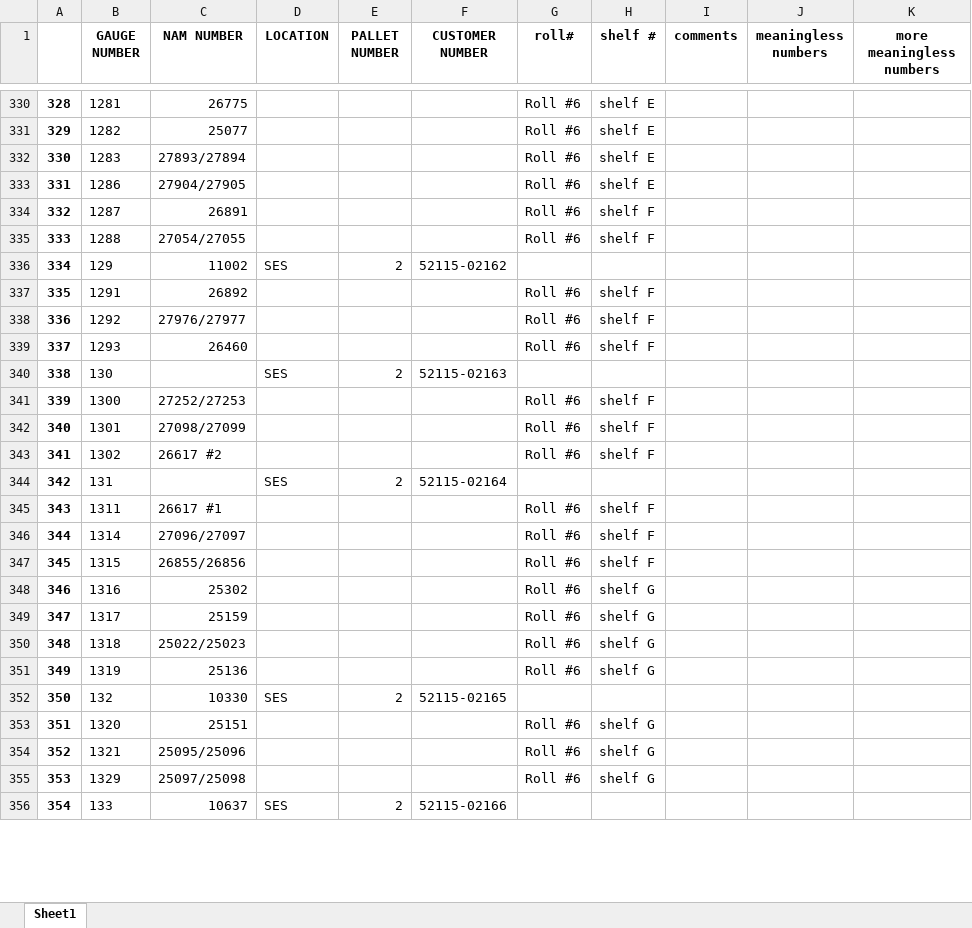
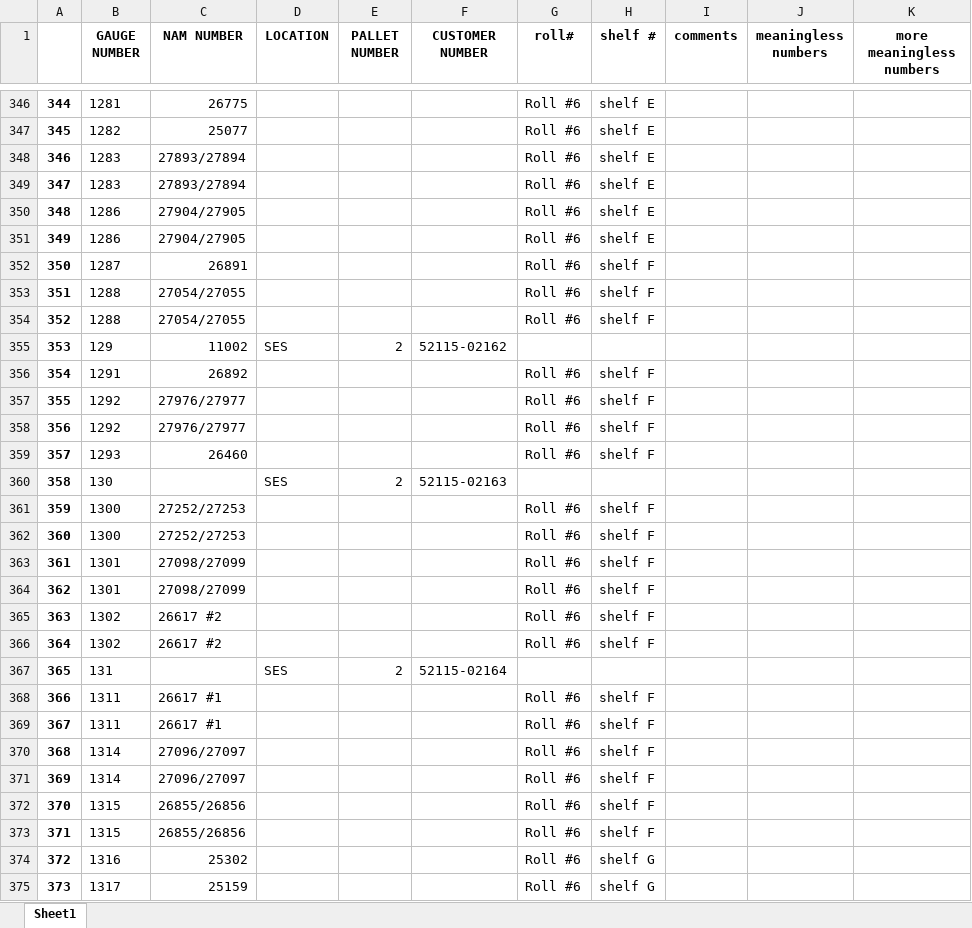
Before and after one commit to Xerxes979/GaugeNamProject, an Excel workbook: DummySheet2.xlsx, sheet Sheet1, drawn as a sheet; only a part is shown, gaps mark what is left out; the shorter side is filled out with more unchanged rows; values as stored, in another font and other column widths than the file's, no borders; the diff covers the shown part only; the diff names each change by its address in the sheet, - before the commit and + after, or states it on an @@ line.

Commit message:
made the row duplicator work for '#' '(' and '/' found in the gauge or nam number, and accounted for cases where they are in both to make sure that the row is not duplicated an extra time. Also worked on the value editor to make it edit for '/', '#', and '(', and made a separate string cut and concatenation for each of those characters. Next is adding edit functionality for nam numbers. So far it all works.

```diff
--- a/DummySheet2.xlsx (sheet Sheet1)
+++ b/DummySheet2.xlsx (sheet Sheet1)
@@ column A renumbered between rows 118 and 801 @@
+row 349: 347 | 1283 | 27893/27894 |  |  |  | Roll #6 | shelf E
+row 350: 348 | 1286 | 27904/27905 |  |  |  | Roll #6 | shelf E
+row 353: 351 | 1288 | 27054/27055 |  |  |  | Roll #6 | shelf F
+row 358: 356 | 1292 | 27976/27977 |  |  |  | Roll #6 | shelf F
+row 362: 360 | 1300 | 27252/27253 |  |  |  | Roll #6 | shelf F
+row 364: 362 | 1301 | 27098/27099 |  |  |  | Roll #6 | shelf F
+row 365: 363 | 1302 | 26617 #2 |  |  |  | Roll #6 | shelf F
+row 369: 367 | 1311 | 26617 #1 |  |  |  | Roll #6 | shelf F
+row 371: 369 | 1314 | 27096/27097 |  |  |  | Roll #6 | shelf F
+row 372: 370 | 1315 | 26855/26856 |  |  |  | Roll #6 | shelf F
```
Also changed, not shown: 28 added rows, 55 moved rows and 56 edited cells elsewhere in this sheet, 1 other file.
